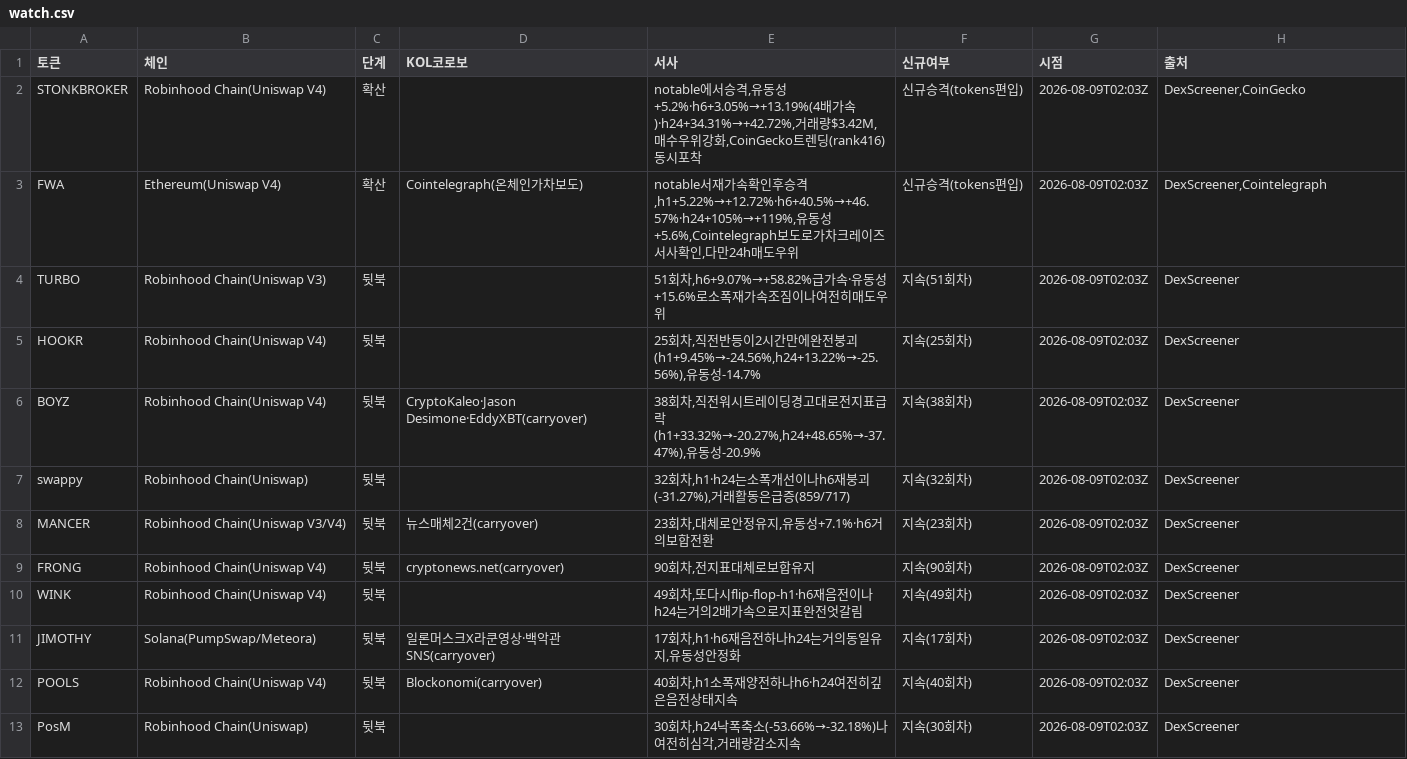
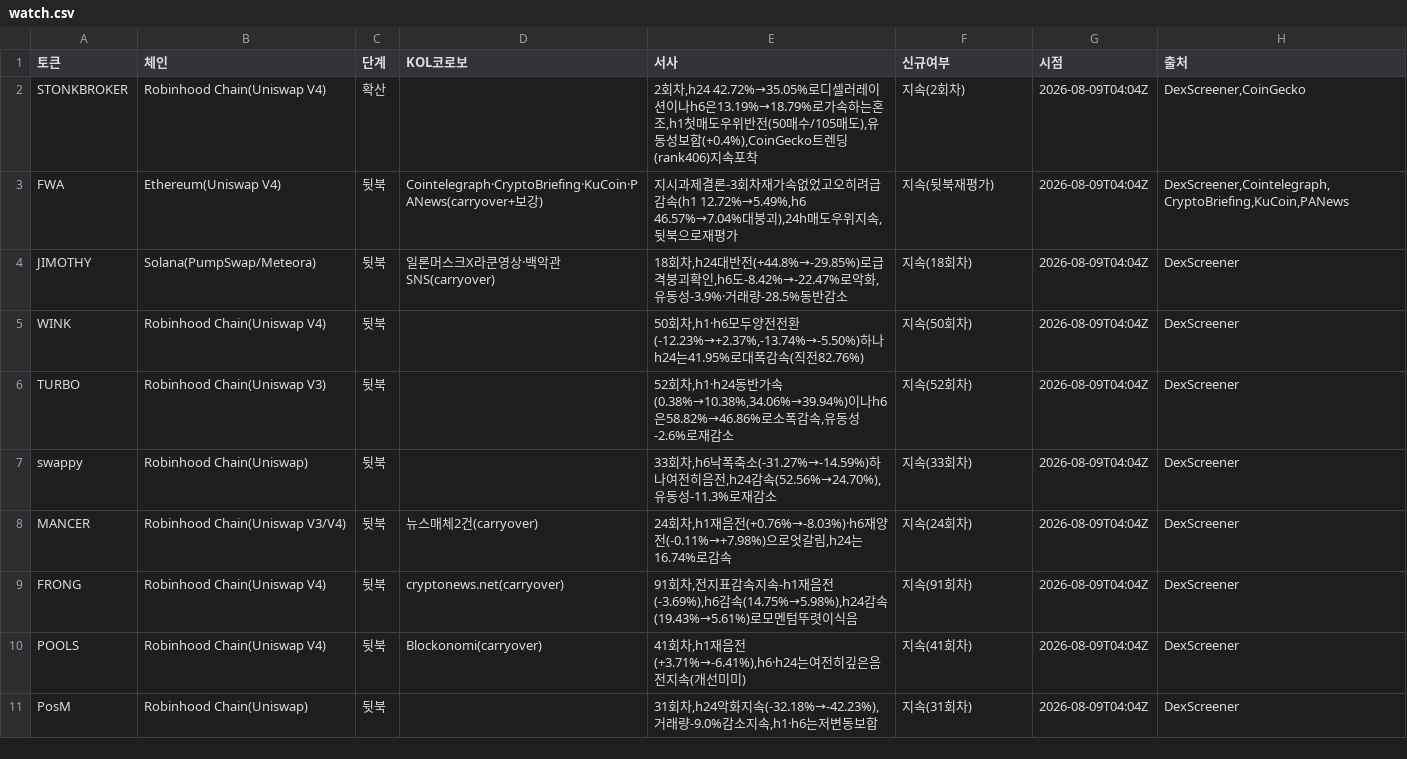
Before and after one commit to HoinKwak/study, a CSV file: research/kol/watch.csv, drawn as a sheet.

```diff
--- a/research/kol/watch.csv
+++ b/research/kol/watch.csv
@@ -1,13 +1,11 @@
 토큰,체인,단계,KOL코로보,서사,신규여부,시점,출처
-STONKBROKER,"Robinhood Chain(Uniswap V4)",확산,"","notable에서승격,유동성+5.2%·h6+3.05%→+13.19%(4배가속)·h24+34.31%→+42.72%,거래량$3.42M,매수우위강화,CoinGecko트렌딩(rank416)동시포착","신규승격(tokens편입)",2026-08-09T02:03Z,"DexScreener,CoinGecko"
-FWA,"Ethereum(Uniswap V4)",확산,"Cointelegraph(온체인가차보도)","notable서재가속확인후승격,h1+5.22%→+12.72%·h6+40.5%→+46.57%·h24+105%→+119%,유동성+5.6%,Cointelegraph보도로가차크레이즈서사확인,다만24h매도우위","신규승격(tokens편입)",2026-08-09T02:03Z,"DexScreener,Cointelegraph"
-TURBO,"Robinhood Chain(Uniswap V3)",뒷북,"","51회차,h6+9.07%→+58.82%급가속·유동성+15.6%로소폭재가속조짐이나여전히매도우위","지속(51회차)",2026-08-09T02:03Z,"DexScreener"
-HOOKR,"Robinhood Chain(Uniswap V4)",뒷북,"","25회차,직전반등이2시간만에완전붕괴(h1+9.45%→-24.56%,h24+13.22%→-25.56%),유동성-14.7%","지속(25회차)",2026-08-09T02:03Z,"DexScreener"
-BOYZ,"Robinhood Chain(Uniswap V4)",뒷북,"CryptoKaleo·Jason Desimone·EddyXBT(carryover)","38회차,직전워시트레이딩경고대로전지표급락(h1+33.32%→-20.27%,h24+48.65%→-37.47%),유동성-20.9%","지속(38회차)",2026-08-09T02:03Z,"DexScreener"
-swappy,"Robinhood Chain(Uniswap)",뒷북,"","32회차,h1·h24는소폭개선이나h6재붕괴(-31.27%),거래활동은급증(859/717)","지속(32회차)",2026-08-09T02:03Z,"DexScreener"
-MANCER,"Robinhood Chain(Uniswap V3/V4)",뒷북,"뉴스매체2건(carryover)","23회차,대체로안정유지,유동성+7.1%·h6거의보합전환","지속(23회차)",2026-08-09T02:03Z,"DexScreener"
-FRONG,"Robinhood Chain(Uniswap V4)",뒷북,"cryptonews.net(carryover)","90회차,전지표대체로보합유지","지속(90회차)",2026-08-09T02:03Z,"DexScreener"
-WINK,"Robinhood Chain(Uniswap V4)",뒷북,"","49회차,또다시flip-flop-h1·h6재음전이나h24는거의2배가속으로지표완전엇갈림","지속(49회차)",2026-08-09T02:03Z,"DexScreener"
-JIMOTHY,"Solana(PumpSwap/Meteora)",뒷북,"일론머스크X라쿤영상·백악관SNS(carryover)","17회차,h1·h6재음전하나h24는거의동일유지,유동성안정화","지속(17회차)",2026-08-09T02:03Z,"DexScreener"
-POOLS,"Robinhood Chain(Uniswap V4)",뒷북,"Blockonomi(carryover)","40회차,h1소폭재양전하나h6·h24여전히깊은음전상태지속","지속(40회차)",2026-08-09T02:03Z,"DexScreener"
-PosM,"Robinhood Chain(Uniswap)",뒷북,"","30회차,h24낙폭축소(-53.66%→-32.18%)나여전히심각,거래량감소지속","지속(30회차)",2026-08-09T02:03Z,"DexScreener"
+STONKBROKER,"Robinhood Chain(Uniswap V4)",확산,"","2회차,h24 42.72%→35.05%로디셀러레이션이나h6은13.19%→18.79%로가속하는혼조,h1첫매도우위반전(50매수/105매도),유동성보합(+0.4%),CoinGecko트렌딩(rank406)지속포착","지속(2회차)",2026-08-09T04:04Z,"DexScreener,CoinGecko"
+FWA,"Ethereum(Uniswap V4)",뒷북,"Cointelegraph·CryptoBriefing·KuCoin·PANews(carryover+보강)","지시과제결론-3회차재가속없었고오히려급감속(h1 12.72%→5.49%,h6 46.57%→7.04%대붕괴),24h매도우위지속,뒷북으로재평가","지속(뒷북재평가)",2026-08-09T04:04Z,"DexScreener,Cointelegraph,CryptoBriefing,KuCoin,PANews"
+JIMOTHY,"Solana(PumpSwap/Meteora)",뒷북,"일론머스크X라쿤영상·백악관SNS(carryover)","18회차,h24대반전(+44.8%→-29.85%)로급격붕괴확인,h6도-8.42%→-22.47%로악화,유동성-3.9%·거래량-28.5%동반감소","지속(18회차)",2026-08-09T04:04Z,"DexScreener"
+WINK,"Robinhood Chain(Uniswap V4)",뒷북,"","50회차,h1·h6모두양전전환(-12.23%→+2.37%,-13.74%→-5.50%)하나h24는41.95%로대폭감속(직전82.76%)","지속(50회차)",2026-08-09T04:04Z,"DexScreener"
+TURBO,"Robinhood Chain(Uniswap V3)",뒷북,"","52회차,h1·h24동반가속(0.38%→10.38%,34.06%→39.94%)이나h6은58.82%→46.86%로소폭감속,유동성-2.6%로재감소","지속(52회차)",2026-08-09T04:04Z,"DexScreener"
+swappy,"Robinhood Chain(Uniswap)",뒷북,"","33회차,h6낙폭축소(-31.27%→-14.59%)하나여전히음전,h24감속(52.56%→24.70%),유동성-11.3%로재감소","지속(33회차)",2026-08-09T04:04Z,"DexScreener"
+MANCER,"Robinhood Chain(Uniswap V3/V4)",뒷북,"뉴스매체2건(carryover)","24회차,h1재음전(+0.76%→-8.03%)·h6재양전(-0.11%→+7.98%)으로엇갈림,h24는16.74%로감속","지속(24회차)",2026-08-09T04:04Z,"DexScreener"
+FRONG,"Robinhood Chain(Uniswap V4)",뒷북,"cryptonews.net(carryover)","91회차,전지표감속지속-h1재음전(-3.69%),h6감속(14.75%→5.98%),h24감속(19.43%→5.61%)로모멘텀뚜렷이식음","지속(91회차)",2026-08-09T04:04Z,"DexScreener"
+POOLS,"Robinhood Chain(Uniswap V4)",뒷북,"Blockonomi(carryover)","41회차,h1재음전(+3.71%→-6.41%),h6·h24는여전히깊은음전지속(개선미미)","지속(41회차)",2026-08-09T04:04Z,"DexScreener"
+PosM,"Robinhood Chain(Uniswap)",뒷북,"","31회차,h24악화지속(-32.18%→-42.23%),거래량-9.0%감소지속,h1·h6는저변동보합","지속(31회차)",2026-08-09T04:04Z,"DexScreener"
```
Also changed, not shown: 2 other files.
